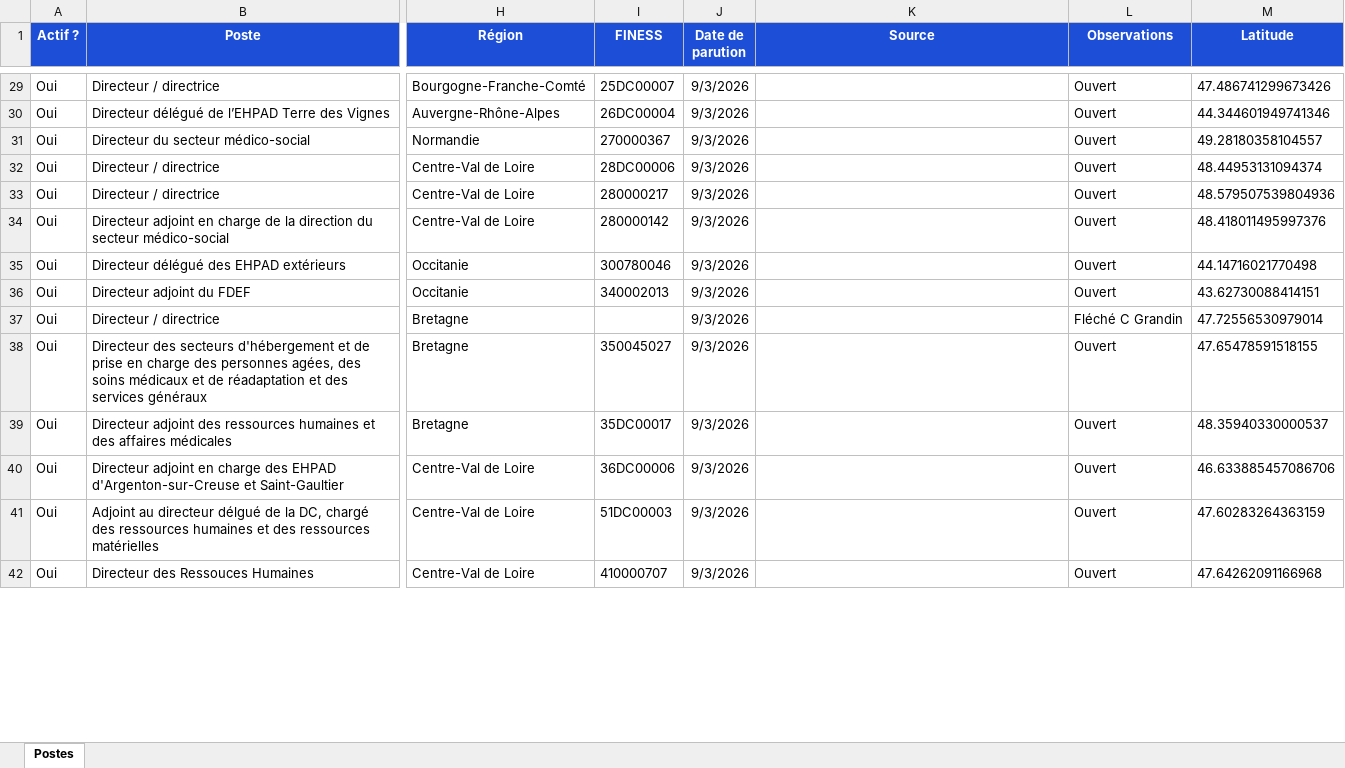
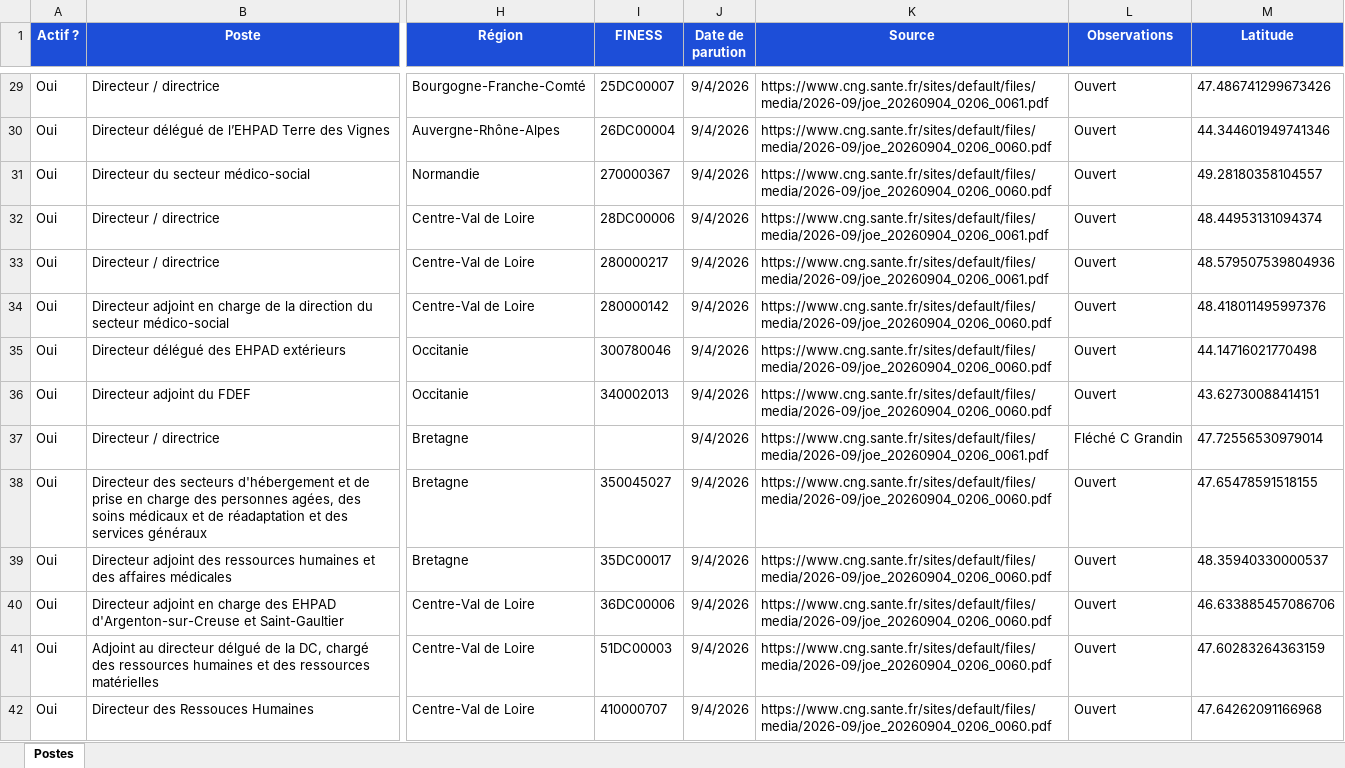
Before and after one commit to Olivier1972348/carte-interactive-D3S, an Excel workbook: data/postes_d3s.xlsx, sheet Postes, drawn as a sheet; only a part is shown, gaps mark what is left out; values as stored, in another font and other column widths than the file's, no borders; conditional formats and table styles not drawn; the diff covers the shown part only; the diff names each change by its address in the sheet, - before the commit and + after, or states it on an @@ line.

Commit message:
Publish September 4 CNG sources

```diff
--- a/data/postes_d3s.xlsx (sheet Postes)
+++ b/data/postes_d3s.xlsx (sheet Postes)
-J29:J42 (Date de parution): 9/3/2026
+J29:J42 (Date de parution): 9/4/2026
-K29 (Source): (empty)
+K29 (Source): https://www.cng.sante.fr/sites/default/files/media/2026-09/joe_20260904_0206_0061.pdf
-K30:K31 (Source): (empty)
+K30:K31 (Source): https://www.cng.sante.fr/sites/default/files/media/2026-09/joe_20260904_0206_0060.pdf
-K32:K33 (Source): (empty)
+K32:K33 (Source): https://www.cng.sante.fr/sites/default/files/media/2026-09/joe_20260904_0206_0061.pdf
-K34:K36 (Source): (empty)
+K34:K36 (Source): https://www.cng.sante.fr/sites/default/files/media/2026-09/joe_20260904_0206_0060.pdf
-K37 (Source): (empty)
+K37 (Source): https://www.cng.sante.fr/sites/default/files/media/2026-09/joe_20260904_0206_0061.pdf
-K38:K42 (Source): (empty)
+K38:K42 (Source): https://www.cng.sante.fr/sites/default/files/media/2026-09/joe_20260904_0206_0060.pdf
```
Also changed, not shown: 188 edited cells elsewhere in this sheet, 3 other files.
